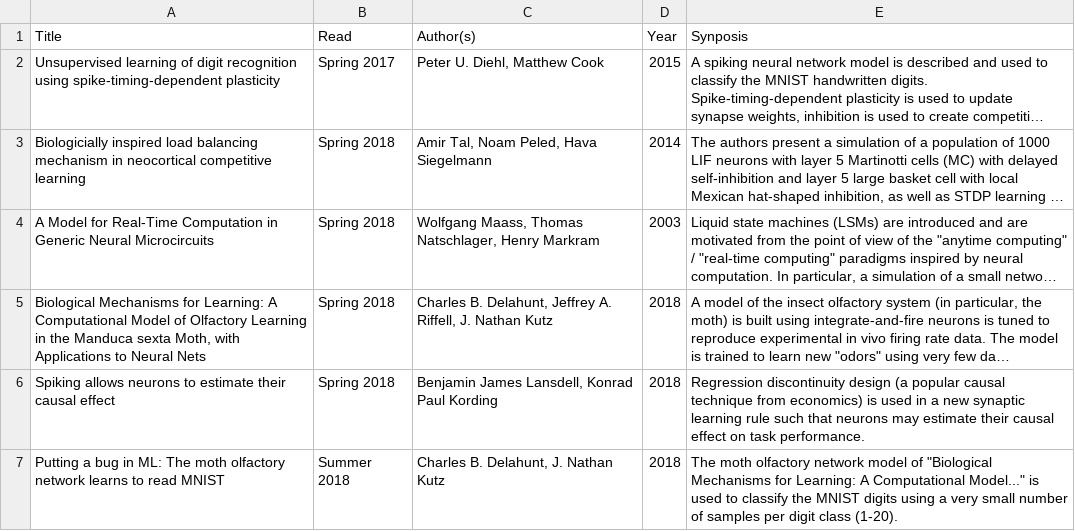
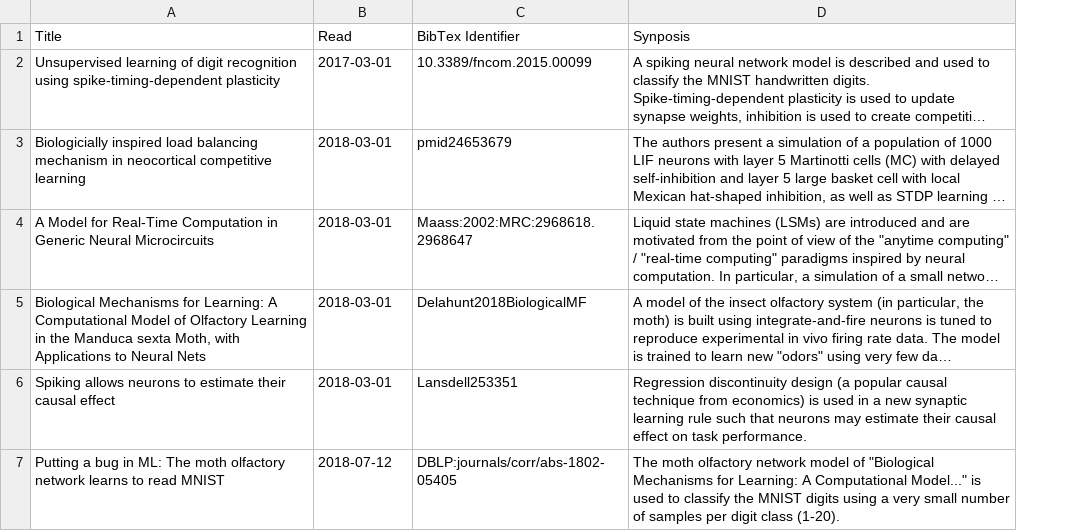
Before and after one commit to djsaunde/research, a CSV file: read/papers/read.csv, drawn as a sheet; long unchanged cells end in …; removed rows and columns are numbered as before the commit, all else as after; the diff names each change by its address in the sheet, - before the commit and + after, or states it on an @@ line.

```diff
--- a/read/papers/read.csv
+++ b/read/papers/read.csv
-column C (Author(s)), rows 2-7: Peter U. Diehl, Matthew Cook | Amir Tal, Noam Peled, Hava Siegelmann | Wolfgang Maass, Thomas Natschlager, Henry Markram | Charles B. Delahunt, Jeffrey A. Riffell, J. Nathan Kutz | Benjamin James Lansdell, Konrad Paul Kording | Charles B. Delahunt, J. Nathan Kutz
-column D (Year), rows 2-7: 2015 | 2014 | 2003 | 2018 | 2018 | 2018
+column C (BibTex Identifier), rows 2-7: 10.3389/fncom.2015.00099 | pmid24653679 | Maass:2002:MRC:2968618.2968647 | Delahunt2018BiologicalMF | Lansdell253351 | DBLP:journals/corr/abs-1802-05405
-B2 (Read): Spring 2017
+B2 (Read): 2017-03-01
-B3:B6 (Read): Spring 2018
+B3:B6 (Read): 2018-03-01
-B7 (Read): Summer 2018
+B7 (Read): 2018-07-12
```
Also changed, not shown: 26 other files.
